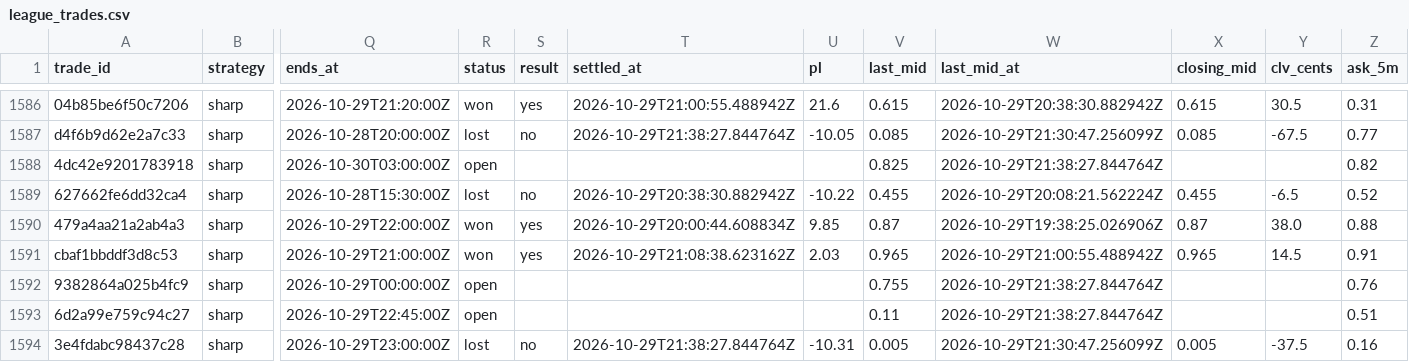
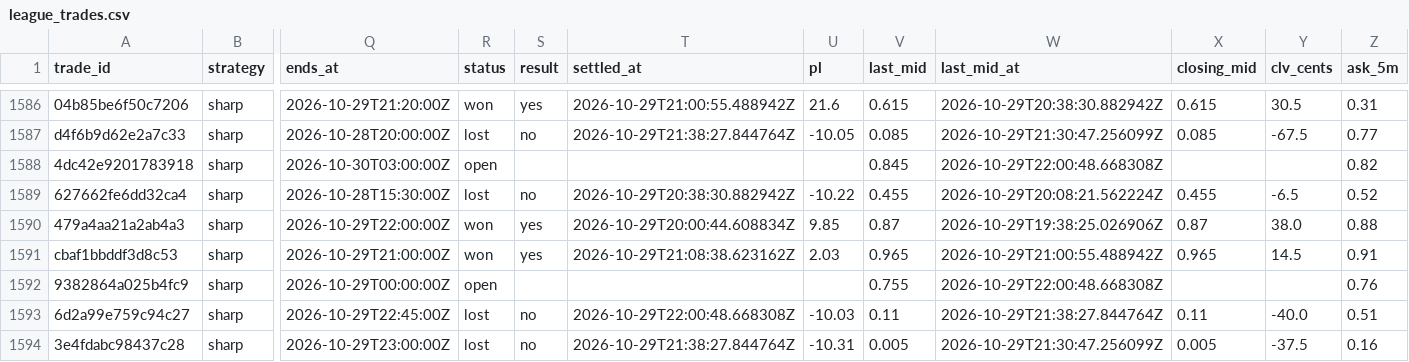
Before and after one commit to colebeasley10-glitch/pm-edge, a CSV file: league_trades.csv, drawn as a sheet; only a part is shown, gaps mark what is left out; the diff covers the shown part only; the diff names each change by its address in the sheet, - before the commit and + after, or states it on an @@ line.

Commit message:
League round [skip ci]

```diff
--- a/league_trades.csv
+++ b/league_trades.csv
-V1588 (last_mid): 0.825
+V1588 (last_mid): 0.845
-W1588 (last_mid_at): 2026-10-29T21:38:27.844764Z
+W1588 (last_mid_at): 2026-10-29T22:00:48.668308Z
-W1592 (last_mid_at): 2026-10-29T21:38:27.844764Z
+W1592 (last_mid_at): 2026-10-29T22:00:48.668308Z
-R1593 (status): open
+R1593 (status): lost
-S1593 (result): (empty)
+S1593 (result): no
-T1593 (settled_at): (empty)
+T1593 (settled_at): 2026-10-29T22:00:48.668308Z
-U1593 (pl): (empty)
+U1593 (pl): -10.03
-X1593 (closing_mid): (empty)
+X1593 (closing_mid): 0.11
-Y1593 (clv_cents): (empty)
+Y1593 (clv_cents): -40.0
```
Also changed, not shown: 2 added rows and 22 edited cells elsewhere in this file, league_shadow.csv, 1 other file.
